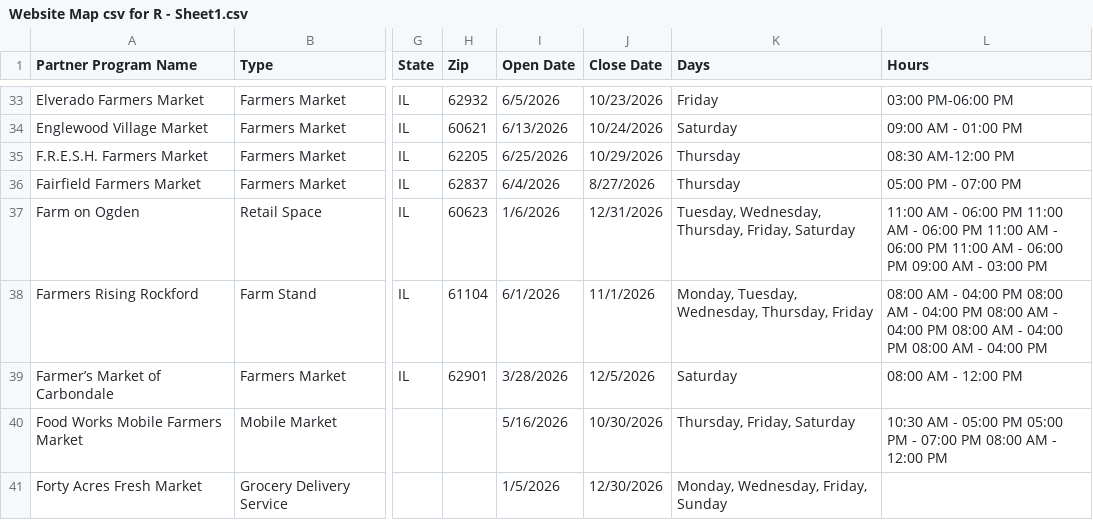
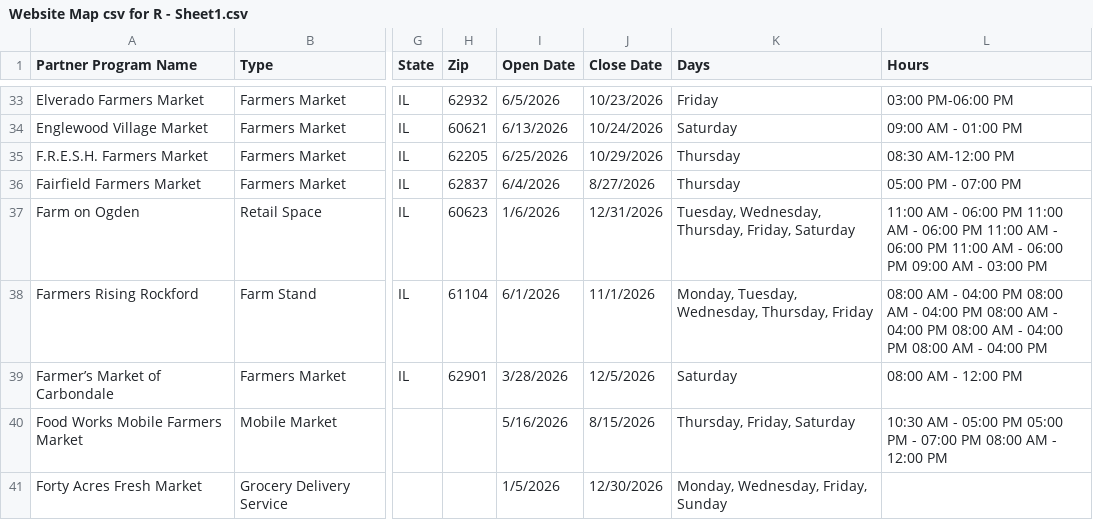
Before and after one commit to Link-Up-IL/website-map, a CSV file: Website Map csv for R - Sheet1.csv, drawn as a sheet; only a part is shown, gaps mark what is left out; the diff covers the shown part only; the diff names each change by its address in the sheet, - before the commit and + after, or states it on an @@ line.

```diff
--- a/Website Map csv for R - Sheet1.csv
+++ b/Website Map csv for R - Sheet1.csv
-J40 (Close Date): 10/30/2026
+J40 (Close Date): 8/15/2026
```
Also changed, not shown: 1 removed row and 3 edited cells elsewhere in this file, 1 other file.
